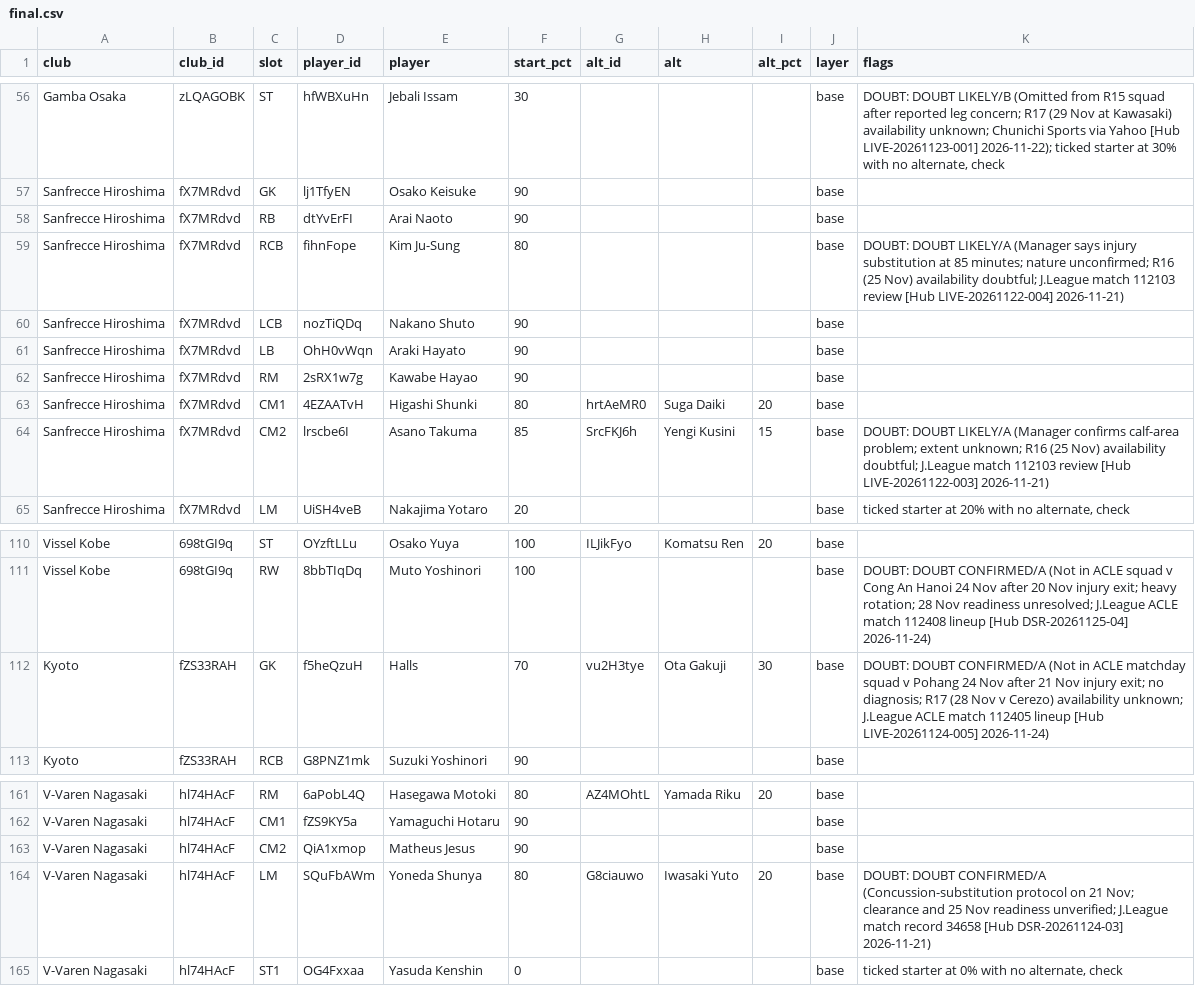
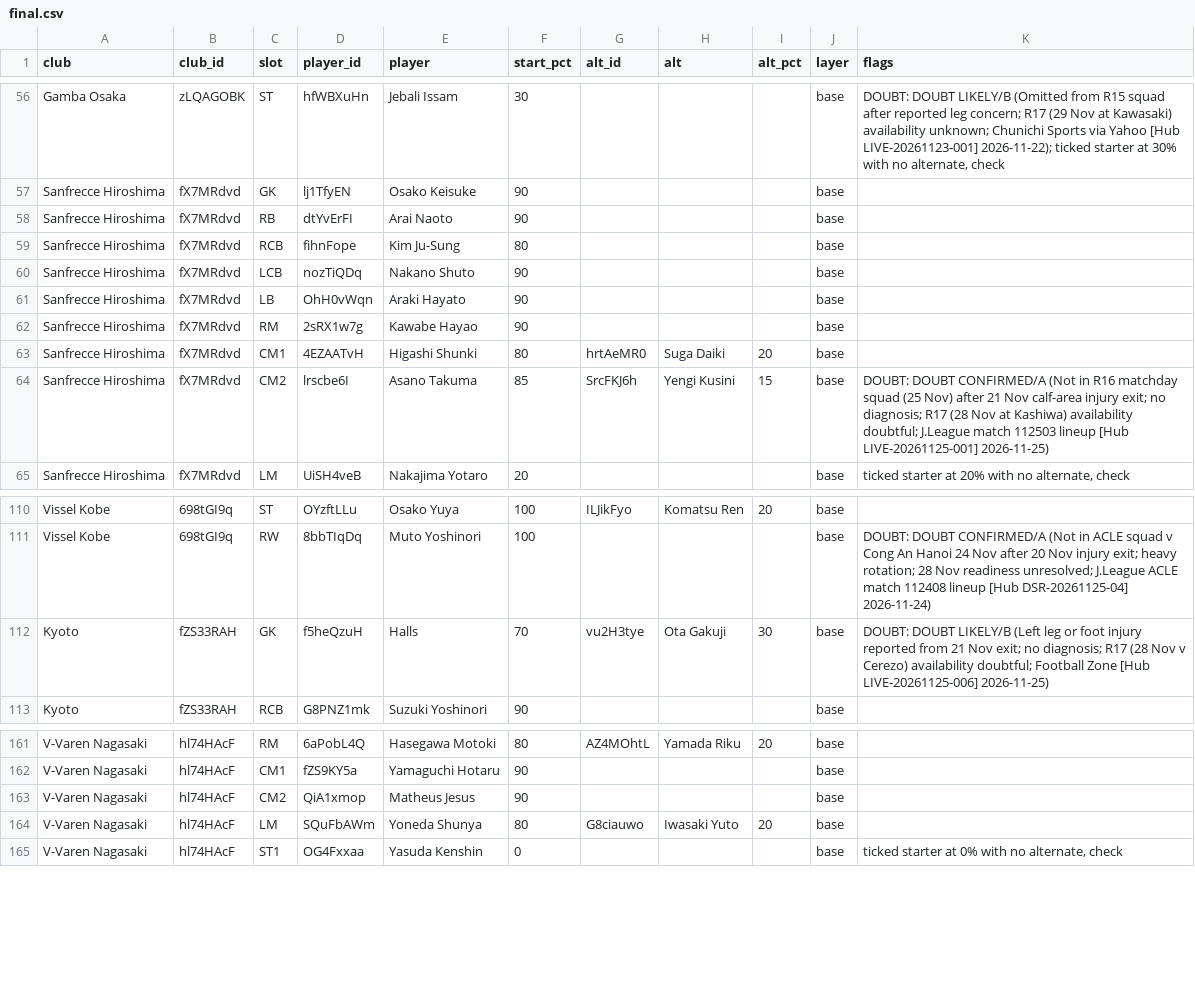
Before and after one commit to chiswicksuk-main/j1-lineups, a CSV file: gw/gw16/final.csv, drawn as a sheet; only a part is shown, gaps mark what is left out.

```diff
--- a/gw/gw16/final.csv
+++ b/gw/gw16/final.csv
@@ -58,3 +58,3 @@ Sanfrecce Hiroshima,fX7MRdvd,GK,lj1TfyEN,Osako Keisuke,90,,,,base,
 Sanfrecce Hiroshima,fX7MRdvd,RB,dtYvErFI,Arai Naoto,90,,,,base,
-Sanfrecce Hiroshima,fX7MRdvd,RCB,fihnFope,Kim Ju-Sung,80,,,,base,DOUBT: DOUBT LIKELY/A (Manager says injury substitution at 85 minutes; nature unconfirmed; R16 (25 Nov) availability doubtful; J.League match 112103 review [Hub LIVE-20261122-004] 2026-11-21)
+Sanfrecce Hiroshima,fX7MRdvd,RCB,fihnFope,Kim Ju-Sung,80,,,,base,
 Sanfrecce Hiroshima,fX7MRdvd,LCB,nozTiQDq,Nakano Shuto,90,,,,base,
@@ -63,3 +63,3 @@ Sanfrecce Hiroshima,fX7MRdvd,RM,2sRX1w7g,Kawabe Hayao,90,,,,base,
 Sanfrecce Hiroshima,fX7MRdvd,CM1,4EZAATvH,Higashi Shunki,80,hrtAeMR0,Suga Daiki,20,base,
-Sanfrecce Hiroshima,fX7MRdvd,CM2,lrscbe6I,Asano Takuma,85,SrcFKJ6h,Yengi Kusini,15,base,DOUBT: DOUBT LIKELY/A (Manager confirms calf-area problem; extent unknown; R16 (25 Nov) availability doubtful; J.League match 112103 review [Hub LIVE-20261122-003] 2026-11-21)
+Sanfrecce Hiroshima,fX7MRdvd,CM2,lrscbe6I,Asano Takuma,85,SrcFKJ6h,Yengi Kusini,15,base,DOUBT: DOUBT CONFIRMED/A (Not in R16 matchday squad (25 Nov) after 21 Nov calf-area injury exit; no diagnosis; R17 (28 Nov at Kashiwa) availability doubtful; J.League match 112503 lineup [Hub LIVE-20261125-001] 2026-11-25)
 Sanfrecce Hiroshima,fX7MRdvd,LM,UiSH4veB,Nakajima Yotaro,20,,,,base,"ticked starter at 20% with no alternate, check"
@@ -111,3 +111,3 @@ Vissel Kobe,698tGI9q,ST,OYzftLLu,Osako Yuya,100,ILJikFyo,Komatsu Ren,20,base,
 Vissel Kobe,698tGI9q,RW,8bbTIqDq,Muto Yoshinori,100,,,,base,DOUBT: DOUBT CONFIRMED/A (Not in ACLE squad v Cong An Hanoi 24 Nov after 20 Nov injury exit; heavy rotation; 28 Nov readiness unresolved; J.League ACLE match 112408 lineup [Hub DSR-20261125-04] 2026-11-24)
-Kyoto,fZS33RAH,GK,f5heQzuH,Halls,70,vu2H3tye,Ota Gakuji,30,base,DOUBT: DOUBT CONFIRMED/A (Not in ACLE matchday squad v Pohang 24 Nov after 21 Nov injury exit; no diagnosis; R17 (28 Nov v Cerezo) availability unknown; J.League ACLE match 112405 lineup [Hub LIVE-20261124-005] 2026-11-24)
+Kyoto,fZS33RAH,GK,f5heQzuH,Halls,70,vu2H3tye,Ota Gakuji,30,base,DOUBT: DOUBT LIKELY/B (Left leg or foot injury reported from 21 Nov exit; no diagnosis; R17 (28 Nov v Cerezo) availability doubtful; Football Zone [Hub LIVE-20261125-006] 2026-11-25)
 Kyoto,fZS33RAH,RCB,G8PNZ1mk,Suzuki Yoshinori,90,,,,base,
@@ -163,3 +163,3 @@ V-Varen Nagasaki,hl74HAcF,CM1,fZS9KY5a,Yamaguchi Hotaru,90,,,,base,
 V-Varen Nagasaki,hl74HAcF,CM2,QiA1xmop,Matheus Jesus,90,,,,base,
-V-Varen Nagasaki,hl74HAcF,LM,SQuFbAWm,Yoneda Shunya,80,G8ciauwo,Iwasaki Yuto,20,base,DOUBT: DOUBT CONFIRMED/A (Concussion-substitution protocol on 21 Nov; clearance and 25 Nov readiness unverified; J.League match record 34658 [Hub DSR-20261124-03] 2026-11-21)
+V-Varen Nagasaki,hl74HAcF,LM,SQuFbAWm,Yoneda Shunya,80,G8ciauwo,Iwasaki Yuto,20,base,
 V-Varen Nagasaki,hl74HAcF,ST1,OG4Fxxaa,Yasuda Kenshin,0,,,,base,"ticked starter at 0% with no alternate, check"
```
Also changed, not shown: gw/gw16/availability.csv, 1 other file.
